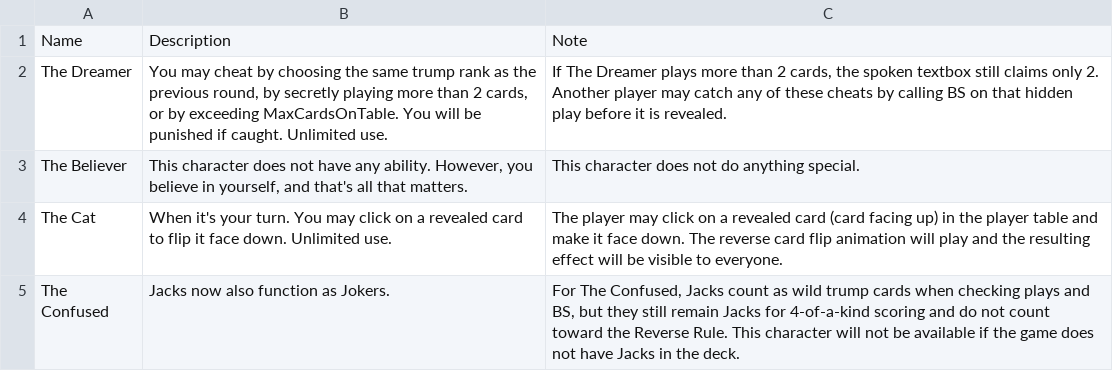
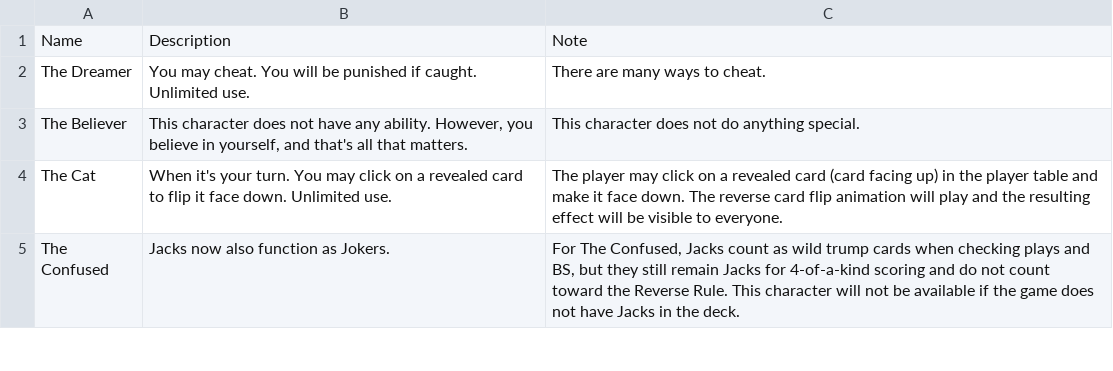
Before and after one commit to Howard5241/blow-cow, a CSV file: Characters.csv, drawn as a sheet; only a part is shown.

Commit message:
new icons. Dreamer improvements. BS & Reset procedures made interactive

```diff
--- a/Characters.csv
+++ b/Characters.csv
@@ -1,3 +1,3 @@
 Name,Description,Note
-The Dreamer,"You may cheat by choosing the same trump rank as the previous round, by secretly playing more than 2 cards, or by exceeding MaxCardsOnTable. You will be punished if caught. Unlimited use.","If The Dreamer plays more than 2 cards, the spoken textbox still claims only 2. Another player may catch any of these cheats by calling BS on that hidden play before it is revealed."
+The Dreamer,"You may cheat. You will be punished if caught. Unlimited use.","There are many ways to cheat."
 The Believer,"This character does not have any ability. However, you believe in yourself, and that's all that matters.","This character does not do anything special."
```
Also changed, not shown: 24 other files.
